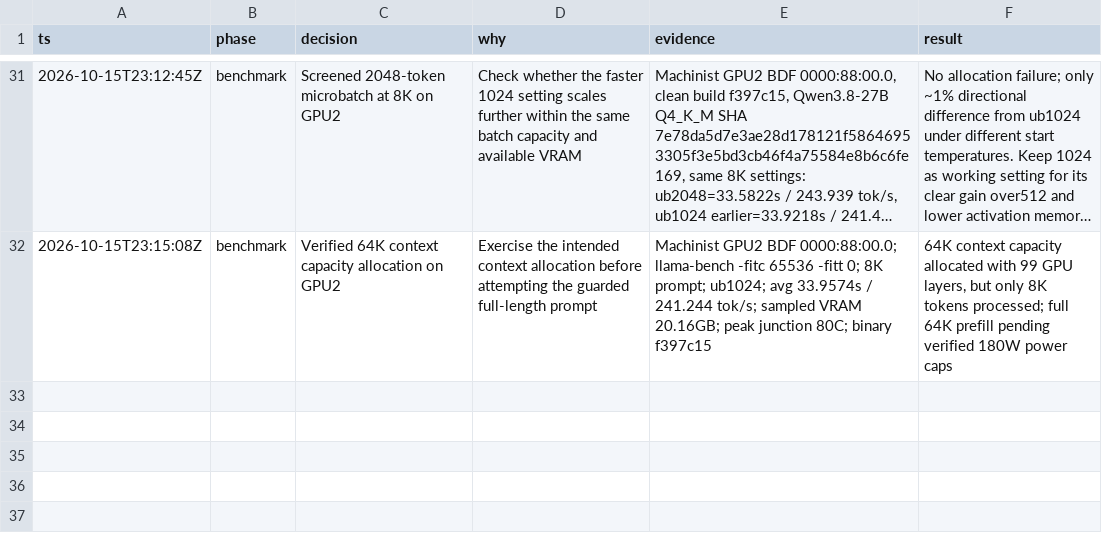
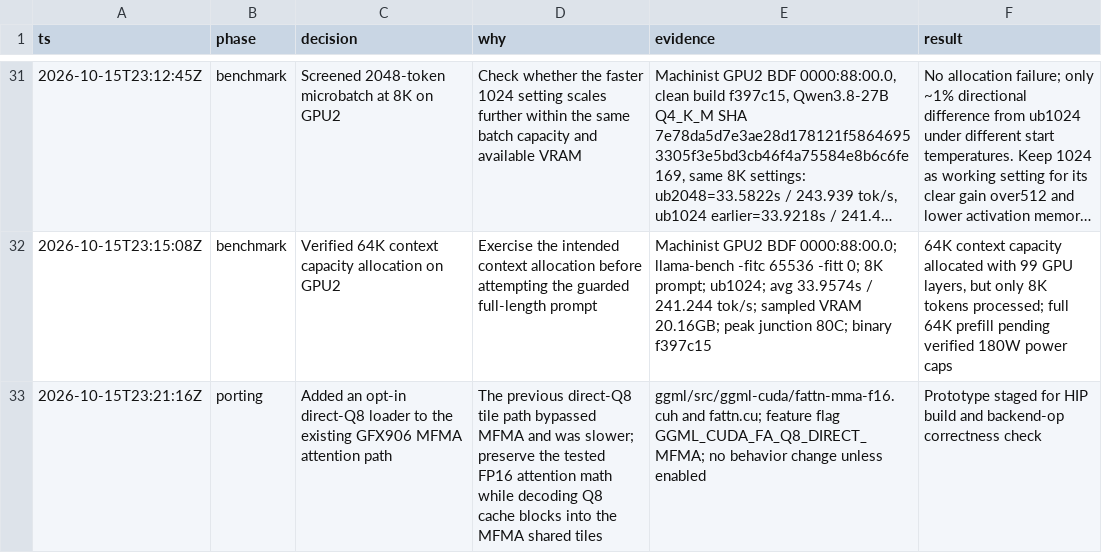
Before and after one commit to GionaGranchelli/llama.cpp, a TSV file: .audit/m31-fork-campaign.tsv, drawn as a sheet; only a part is shown, gaps mark what is left out; long unchanged cells end in …; the diff names each change by its address in the sheet, - before the commit and + after, or states it on an @@ line.

Commit message:
hip: add direct q8 mfma attention path

```diff
--- a/.audit/m31-fork-campaign.tsv
+++ b/.audit/m31-fork-campaign.tsv
+row 33: 2026-10-15T23:21:16Z | porting | Added an opt-in direct-Q8 loader to the existing GFX906 MFMA attention path | The previous direct-Q8 tile path bypassed MFMA and was slower; preserve the tested FP16 attention math while decoding Q8 cache blocks into the MFMA shared tiles | ggml/src/ggml-cuda/fattn-mma-f16.cuh and fattn.cu; feature flag GGML_CUDA_FA_Q8_DIRECT_MFMA; no behavior change unless enabled | Prototype staged for HIP build and backend-op correctness check
```
Also changed, not shown: 2 other files.
